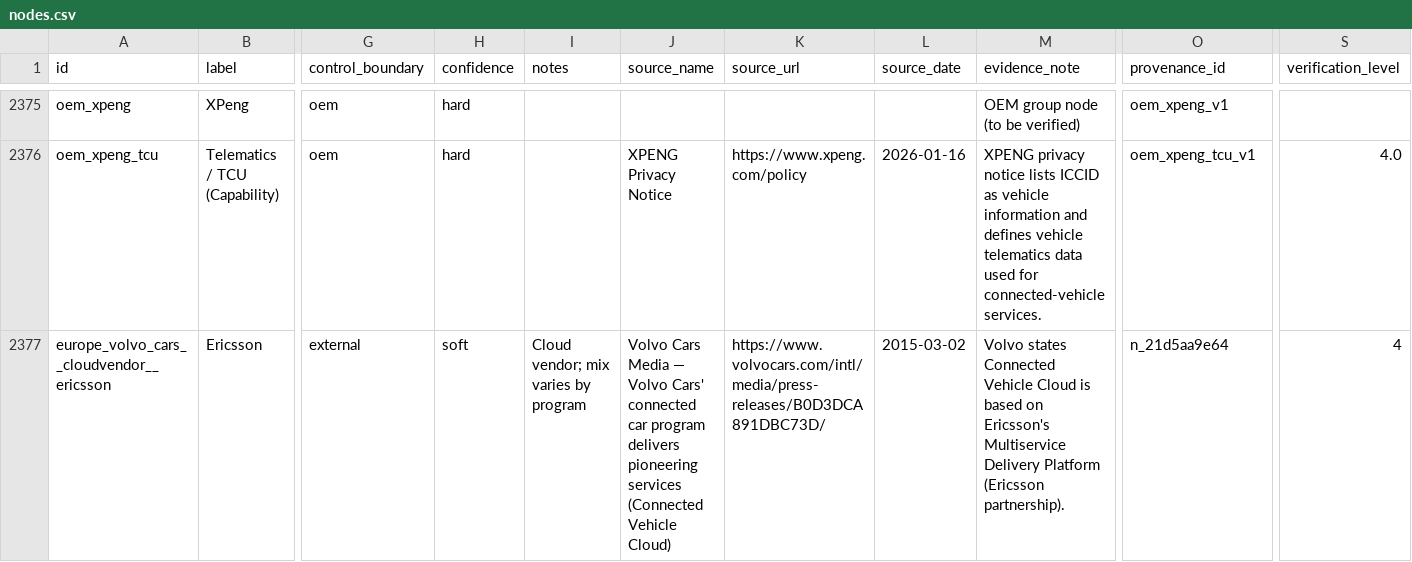
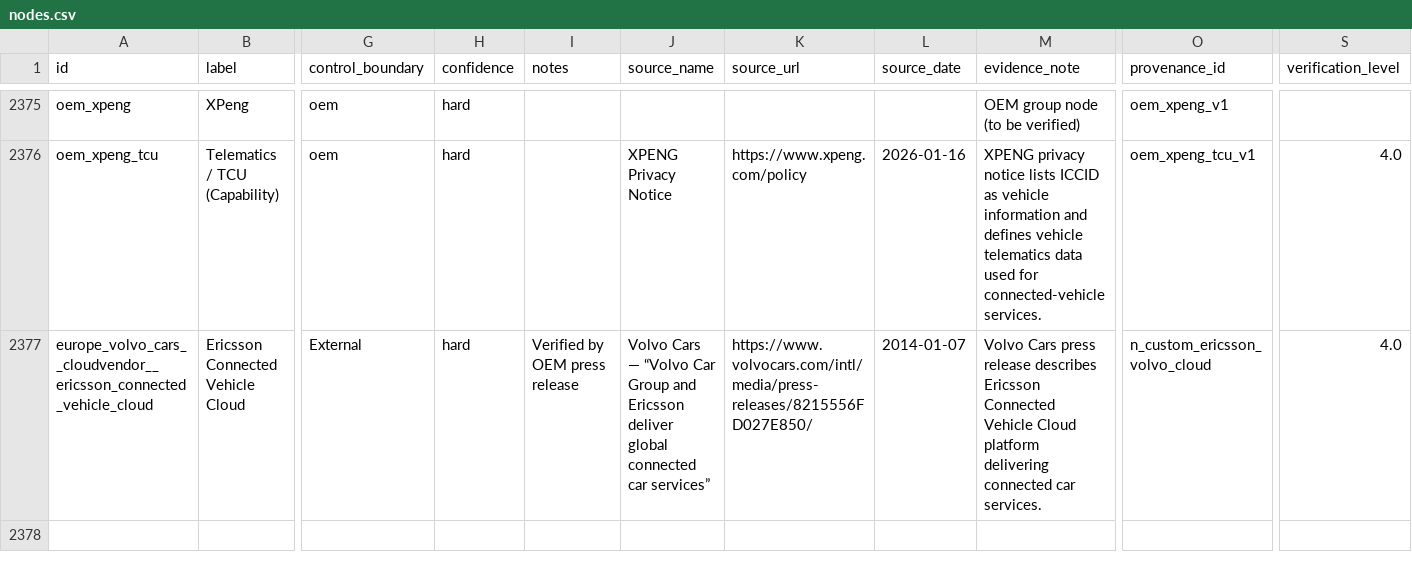
Before and after one commit to cjleeau/oem-system-stack, a CSV file: docs/data/nodes.csv, drawn as a sheet; only a part is shown, gaps mark what is left out; the diff names each change by its address in the sheet, - before the commit and + after, or states it on an @@ line.

```diff
--- a/docs/data/nodes.csv
+++ b/docs/data/nodes.csv
-A2377 (id): europe_volvo_cars__cloudvendor__ericsson
+A2377 (id): europe_volvo_cars__cloudvendor__ericsson_connected_vehicle_cloud
-B2377 (label): Ericsson
+B2377 (label): Ericsson Connected Vehicle Cloud
-G2377 (control_boundary): external
+G2377 (control_boundary): External
-H2377 (confidence): soft
+H2377 (confidence): hard
-I2377 (notes): Cloud vendor; mix varies by program
+I2377 (notes): Verified by OEM press release
-J2377 (source_name): Volvo Cars Media — Volvo Cars' connected car program delivers pioneering services (Connected Vehicle Cloud)
+J2377 (source_name): Volvo Cars — “Volvo Car Group and Ericsson deliver global connected car services”
-K2377 (source_url): https://www.volvocars.com/intl/media/press-releases/B0D3DCA891DBC73D/
+K2377 (source_url): https://www.volvocars.com/intl/media/press-releases/8215556FD027E850/
-L2377 (source_date): 2015-03-02
+L2377 (source_date): 2014-01-07
-M2377 (evidence_note): Volvo states Connected Vehicle Cloud is based on Ericsson's Multiservice Delivery Platform (Ericsson partnership).
+M2377 (evidence_note): Volvo Cars press release describes Ericsson Connected Vehicle Cloud platform delivering connected car services.
-O2377 (provenance_id): n_21d5aa9e64
+O2377 (provenance_id): n_custom_ericsson_volvo_cloud
-S2377 (verification_level): 4
+S2377 (verification_level): 4.0
```
Also changed, not shown: docs/data/edges.csv.
